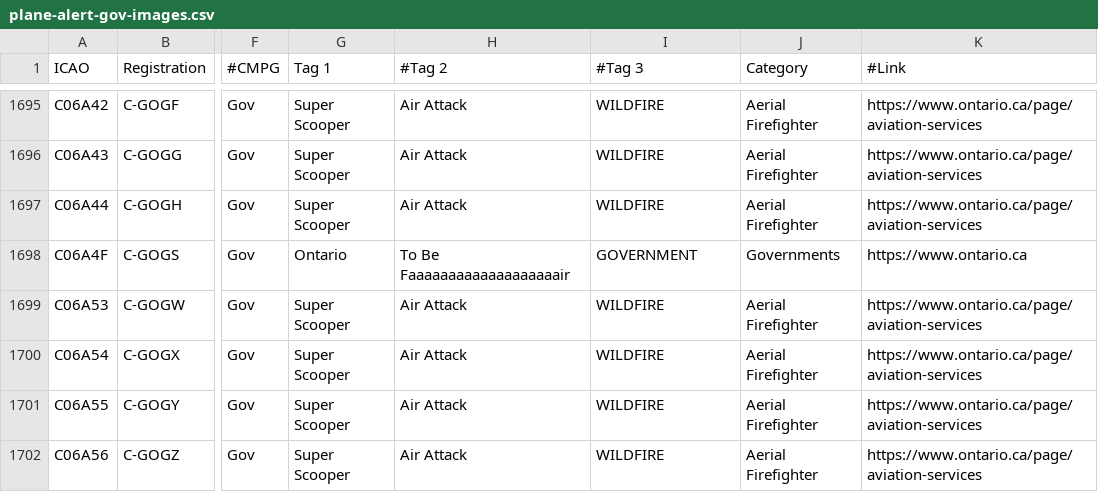
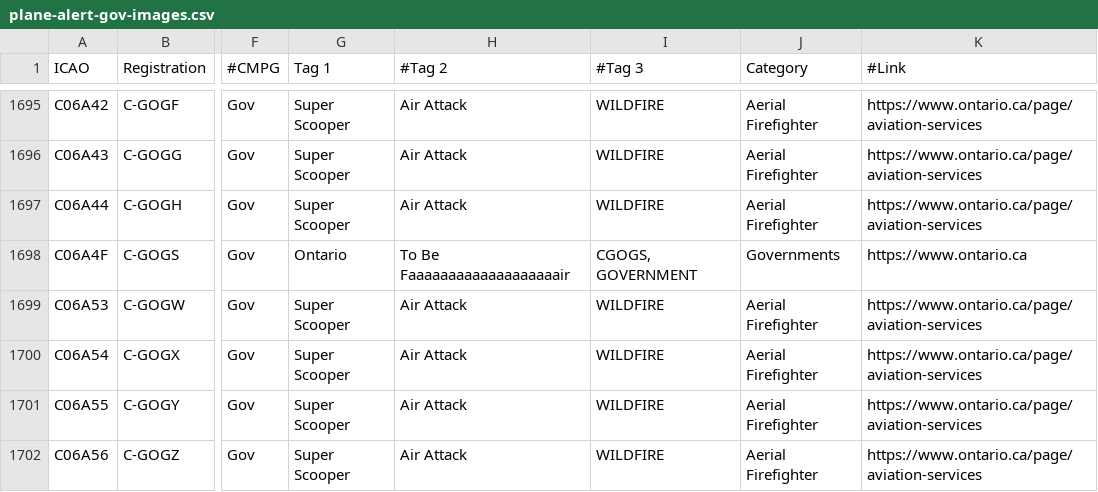
Before and after one commit to djrexishere91/df-adsb-lists, a CSV file: plane-alert-gov-images.csv, drawn as a sheet; only a part is shown, gaps mark what is left out; the diff names each change by its address in the sheet, - before the commit and + after, or states it on an @@ line.

```diff
--- a/plane-alert-gov-images.csv
+++ b/plane-alert-gov-images.csv
-I1698 (#Tag 3): GOVERNMENT
+I1698 (#Tag 3): CGOGS, GOVERNMENT
```
Also changed, not shown: 1 other file.
